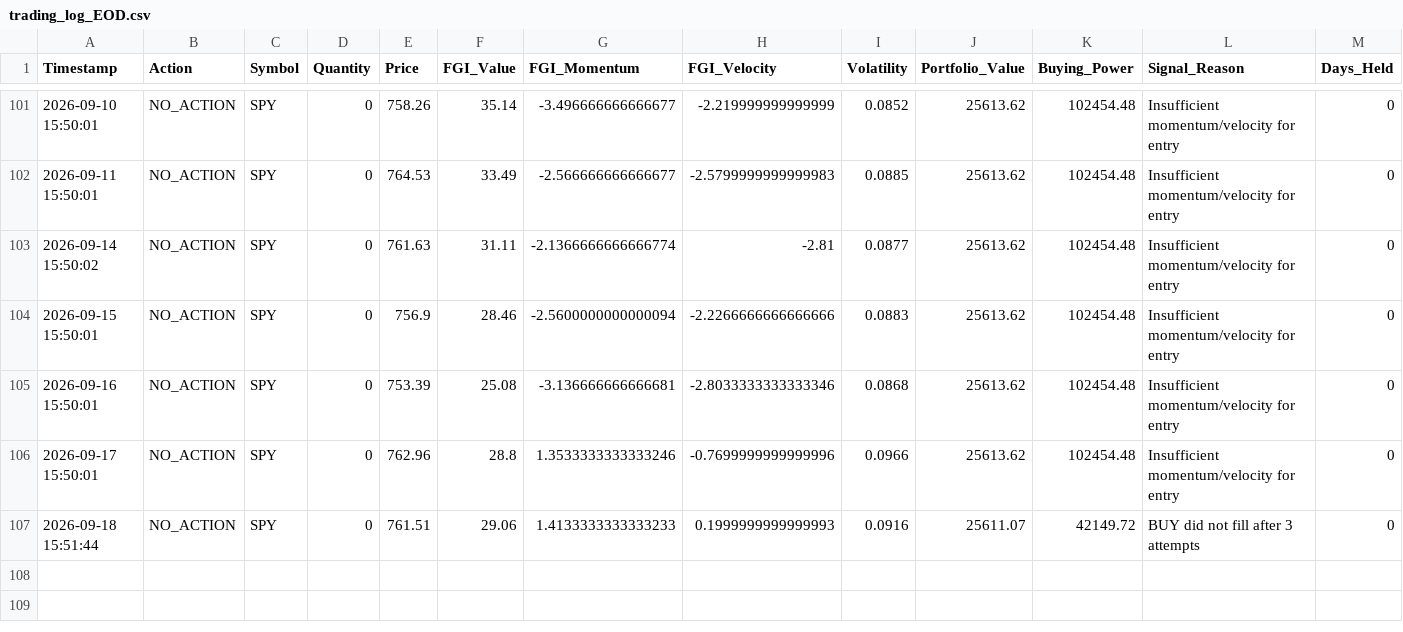
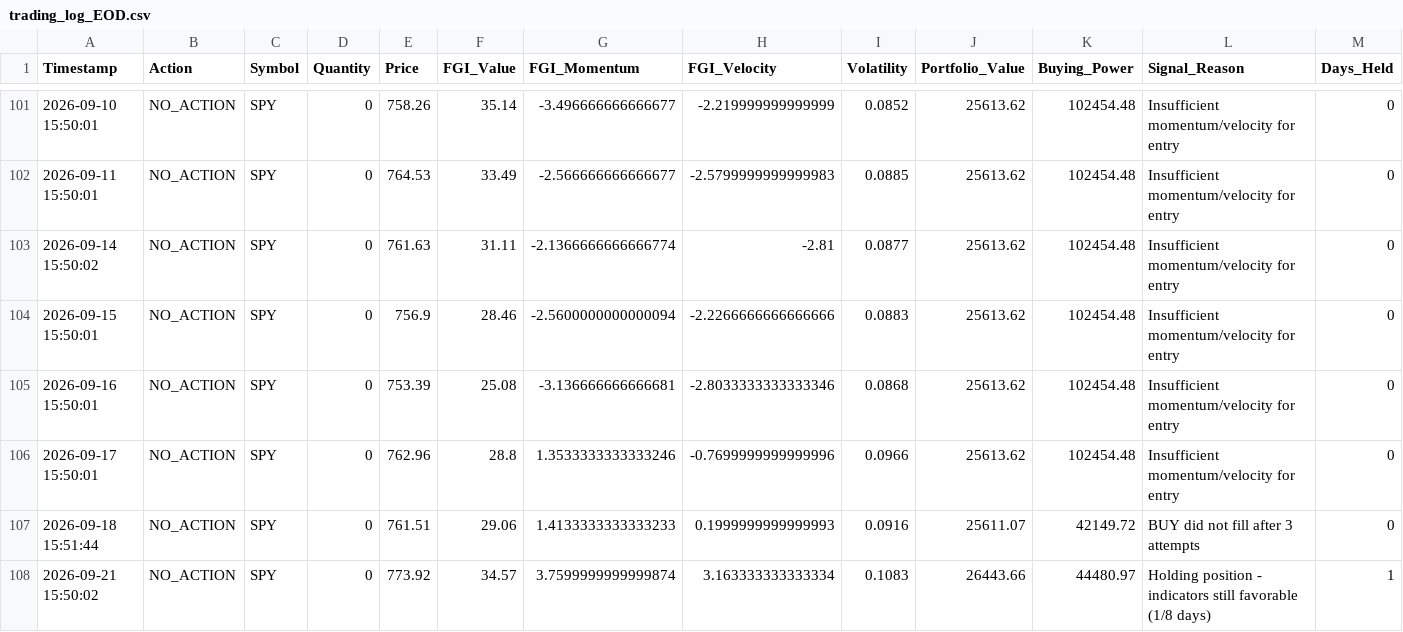
Before and after one commit to Vatmuri2/feargreed, a CSV file: trading_log_EOD.csv, drawn as a sheet; only a part is shown, gaps mark what is left out.

```diff
--- a/trading_log_EOD.csv
+++ b/trading_log_EOD.csv
@@ -107 +107,2 @@ Timestamp,Action,Symbol,Quantity,Price,FGI_Value,FGI_Momentum,FGI_Velocity,Volat
 2026-09-18 15:51:44,NO_ACTION,SPY,0,761.51,29.06,1.4133333333333233,0.1999999999999993,0.0916,25611.07,42149.72,BUY did not fill after 3 attempts,0
+2026-09-21 15:50:02,NO_ACTION,SPY,0,773.92,34.57,3.7599999999999874,3.163333333333334,0.1083,26443.66,44480.97,Holding position - indicators still favorable (1/8 days),1
```
Also changed, not shown: datasets/fear_greed_forward_test_afternoon.csv, datasets/fear_greed_forward_test_morning.csv, 2 other files.
